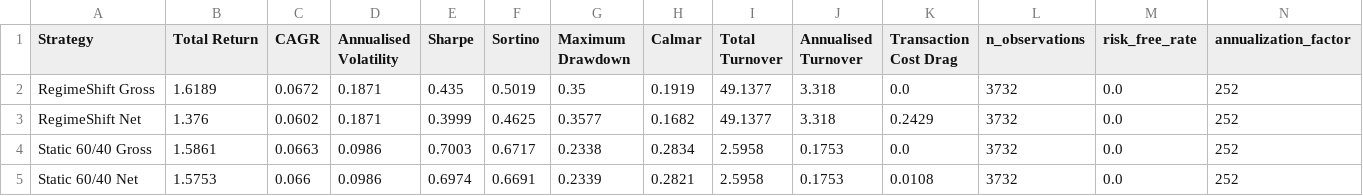
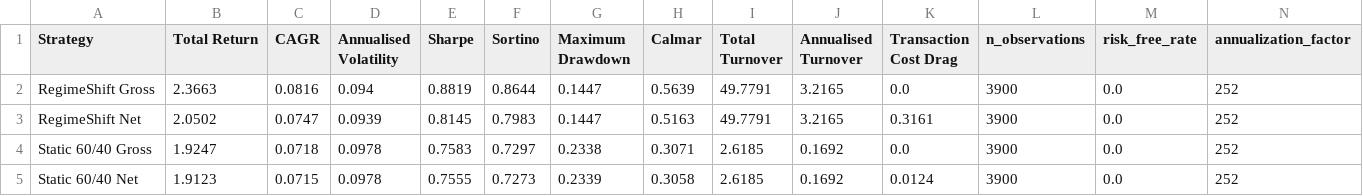
Before and after one commit to tanmay-alpha/RegimeShift, a CSV file: results/submission/performance_summary.csv, drawn as a sheet; only a part is shown; the diff covers the shown part only.

```diff
--- a/results/submission/performance_summary.csv
+++ b/results/submission/performance_summary.csv
@@ -1,5 +1,5 @@
 Strategy,Total Return,CAGR,Annualised Volatility,Sharpe,Sortino,Maximum Drawdown,Calmar,Total Turnover,Annualised Turnover,Transaction Cost Drag,n_observations,risk_free_rate,annualization_factor
-RegimeShift Gross,1.6189,0.0672,0.1871,0.435,0.5019,0.35,0.1919,49.1377,3.318,0.0,3732,0.0,252
-RegimeShift Net,1.376,0.0602,0.1871,0.3999,0.4625,0.3577,0.1682,49.1377,3.318,0.2429,3732,0.0,252
-Static 60/40 Gross,1.5861,0.0663,0.0986,0.7003,0.6717,0.2338,0.2834,2.5958,0.1753,0.0,3732,0.0,252
-Static 60/40 Net,1.5753,0.066,0.0986,0.6974,0.6691,0.2339,0.2821,2.5958,0.1753,0.0108,3732,0.0,252
+RegimeShift Gross,2.3663,0.0816,0.094,0.8819,0.8644,0.1447,0.5639,49.7791,3.2165,0.0,3900,0.0,252
+RegimeShift Net,2.0502,0.0747,0.0939,0.8145,0.7983,0.1447,0.5163,49.7791,3.2165,0.3161,3900,0.0,252
+Static 60/40 Gross,1.9247,0.0718,0.0978,0.7583,0.7297,0.2338,0.3071,2.6185,0.1692,0.0,3900,0.0,252
+Static 60/40 Net,1.9123,0.0715,0.0978,0.7555,0.7273,0.2339,0.3058,2.6185,0.1692,0.0124,3900,0.0,252
```
Also changed, not shown: 21 edited cells elsewhere in this file, results/research/ablation_summary.csv, results/research/bootstrap_benchmark_differences.csv, 31 other files.
